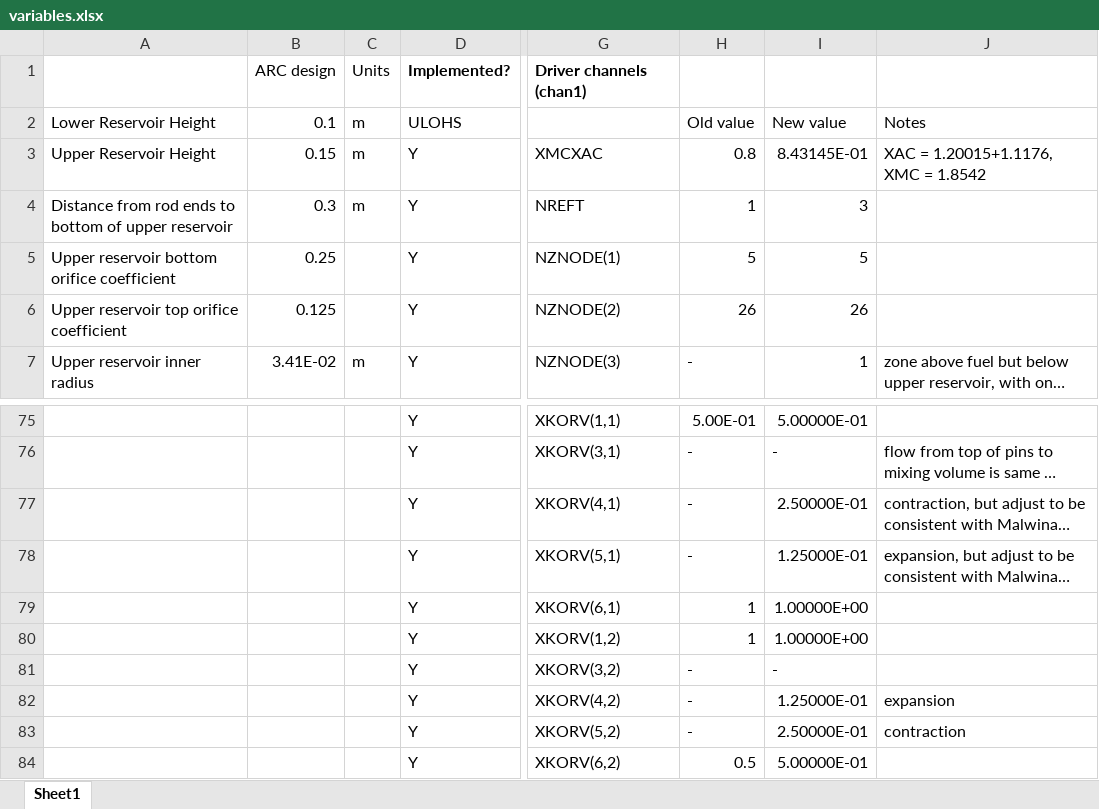
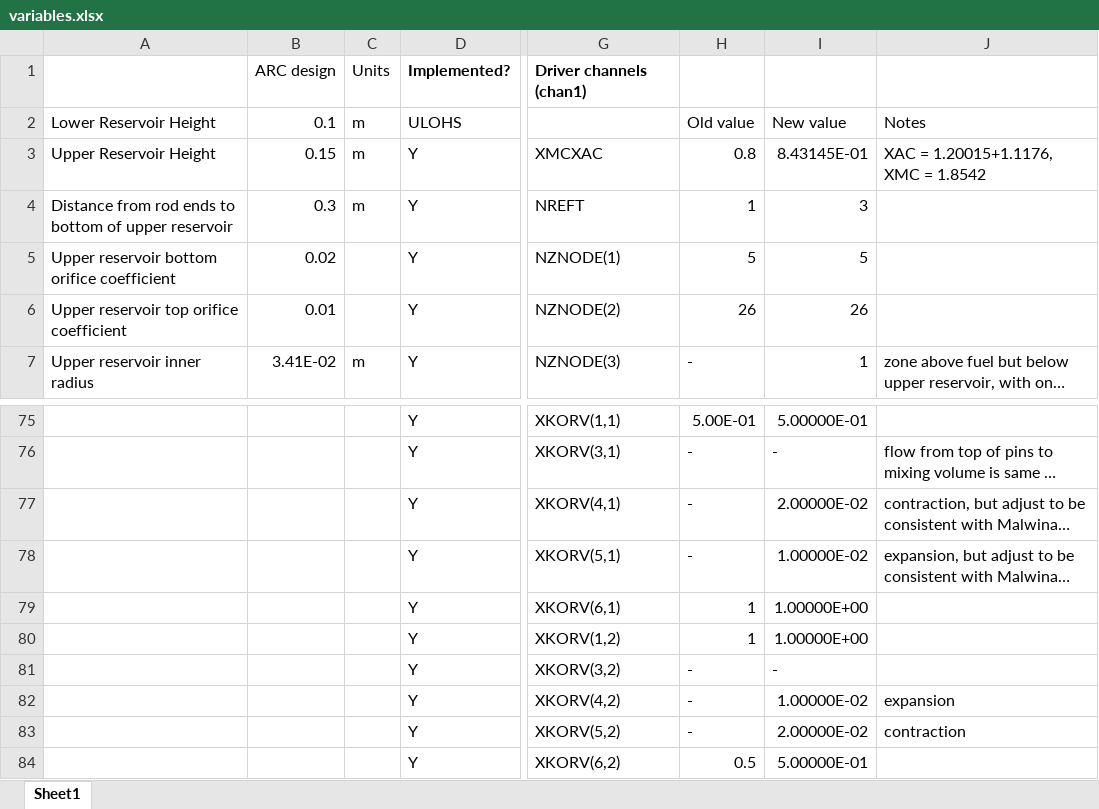
Before and after one commit to keckler/ARC-mini, an Excel workbook: oxide/ARC/physicalImplementation/variables.xlsx, sheet Sheet1, drawn as a sheet; only a part is shown, gaps mark what is left out; long unchanged cells end in …; values as stored, in another font and other column widths than the file's, no borders; conditional formats not drawn; the diff names each change by its address in the sheet, - before the commit and + after, or states it on an @@ line.

```diff
--- a/oxide/ARC/physicalImplementation/variables.xlsx (sheet Sheet1)
+++ b/oxide/ARC/physicalImplementation/variables.xlsx (sheet Sheet1)
-B5: 0.25
+B5: 0.02
-B6: 0.125
+B6: 0.01
-I77: 2.50000E-01
+I77: 2.00000E-02
-I78: 1.25000E-01
+I78: 1.00000E-02
-I82: 1.25000E-01
+I82: 1.00000E-02
-I83: 2.50000E-01
+I83: 2.00000E-02
```
Also changed, not shown: 1 other file.
